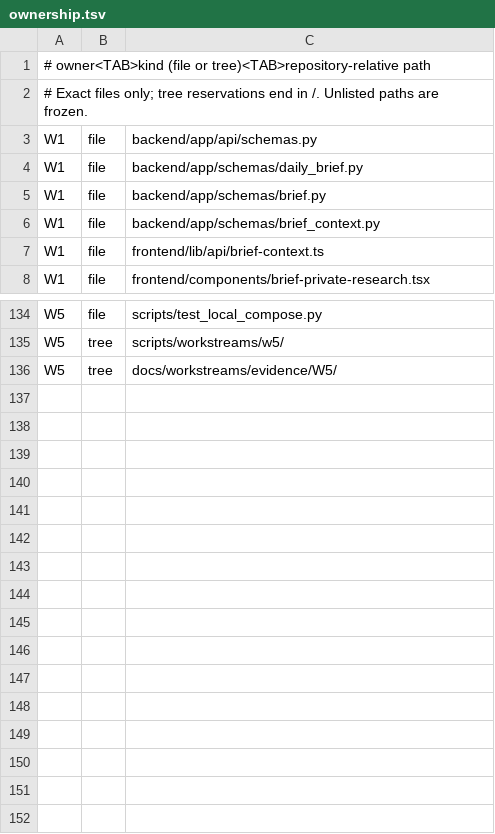
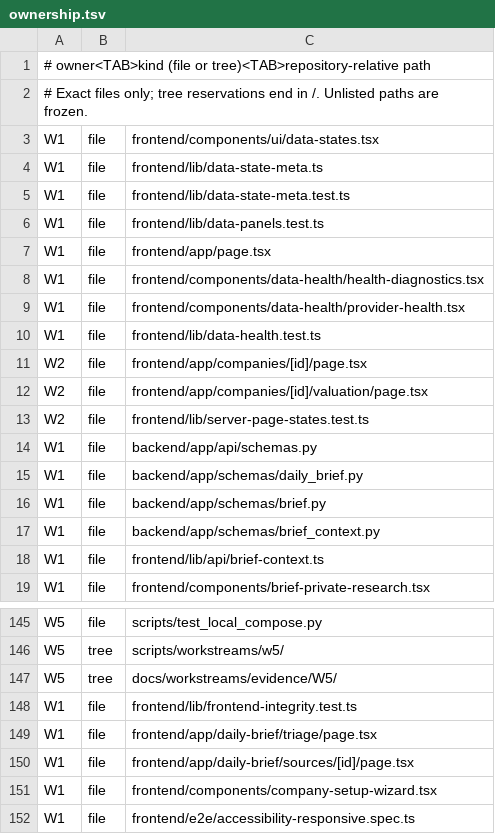
Before and after one commit to Gittastic112/Marketagent, a TSV file: docs/workstreams/ownership.tsv, drawn as a sheet; only a part is shown, gaps mark what is left out.

Commit message:
Clarify data coverage, recover failed sections and repair setup navigation

```diff
--- a/docs/workstreams/ownership.tsv
+++ b/docs/workstreams/ownership.tsv
@@ -2,2 +2,13 @@
 # Exact files only; tree reservations end in /. Unlisted paths are frozen.
+W1	file	frontend/components/ui/data-states.tsx
+W1	file	frontend/lib/data-state-meta.ts
+W1	file	frontend/lib/data-state-meta.test.ts
+W1	file	frontend/lib/data-panels.test.ts
+W1	file	frontend/app/page.tsx
+W1	file	frontend/components/data-health/health-diagnostics.tsx
+W1	file	frontend/components/data-health/provider-health.tsx
+W1	file	frontend/lib/data-health.test.ts
+W2	file	frontend/app/companies/[id]/page.tsx
+W2	file	frontend/app/companies/[id]/valuation/page.tsx
+W2	file	frontend/lib/server-page-states.test.ts
 W1	file	backend/app/api/schemas.py
@@ -136 +147,6 @@ W5	tree	scripts/workstreams/w5/
 W5	tree	docs/workstreams/evidence/W5/
+W1	file	frontend/lib/frontend-integrity.test.ts
+W1	file	frontend/app/daily-brief/triage/page.tsx
+W1	file	frontend/app/daily-brief/sources/[id]/page.tsx
+W1	file	frontend/components/company-setup-wizard.tsx
+W1	file	frontend/e2e/accessibility-responsive.spec.ts
```
Also changed, not shown: 26 other files.
